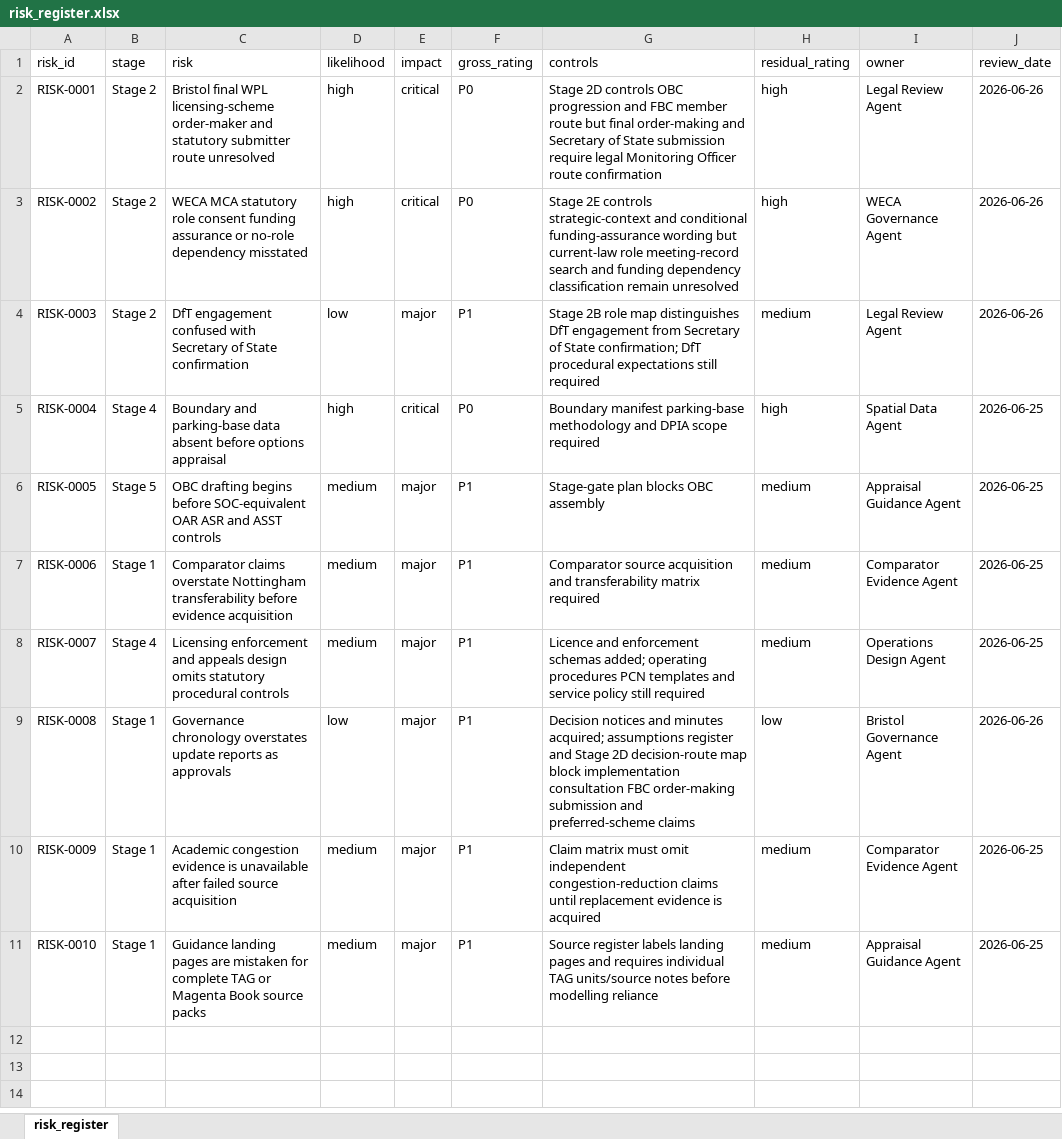
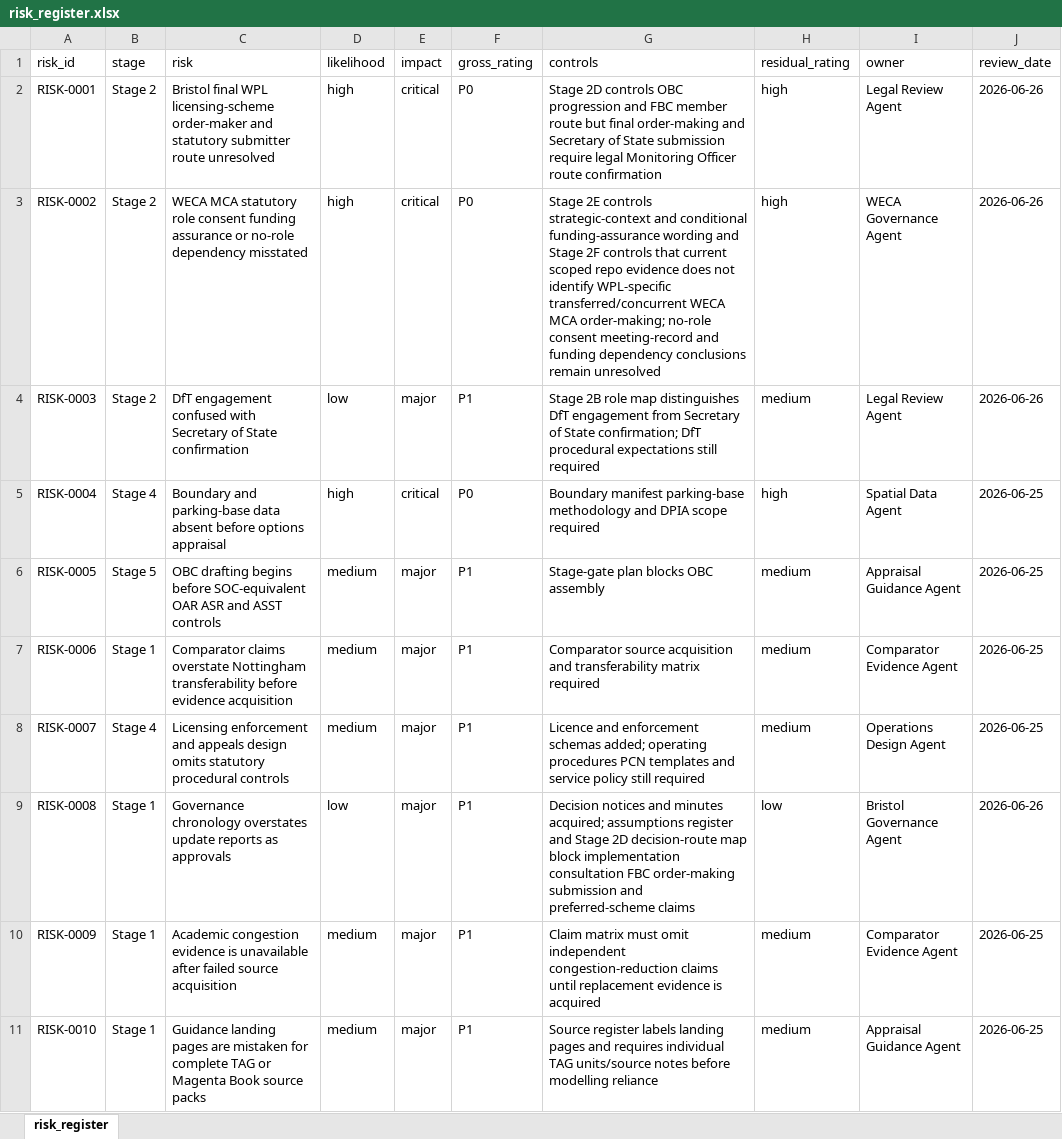
Before and after one commit to awjreynolds/bristol-wpl, an Excel workbook: governance/risk_register.xlsx, sheet risk_register, drawn as a sheet; only a part is shown; values as stored, in another font and other column widths than the file's, no borders; the diff names each change by its address in the sheet, - before the commit and + after, or states it on an @@ line.

Commit message:
docs: add Stage 2F WECA current-law function map

```diff
--- a/governance/risk_register.xlsx (sheet risk_register)
+++ b/governance/risk_register.xlsx (sheet risk_register)
-G3 (controls): …funding-assurance wording but current-law role meeting-record search and funding dependency classification remain unresolved
+G3 (controls): …funding-assurance wording and Stage 2F controls that current scoped repo evidence does not identify WPL-specific transferred/concurrent WECA MCA order-making; no-role consent meeting-record and funding dependency conclusions remain unresolved
```
Also changed, not shown: evidence/source_register.xlsx, 16 other files.
